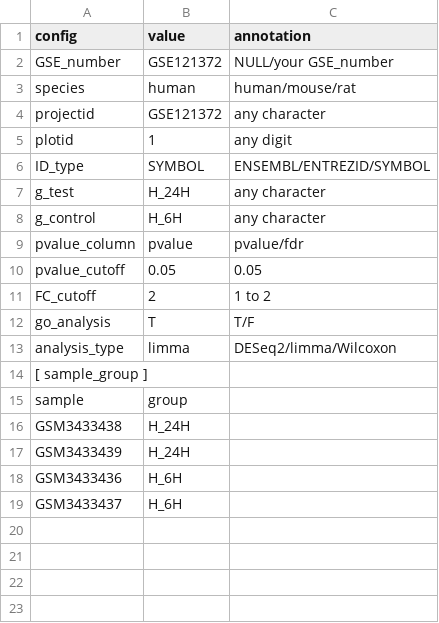
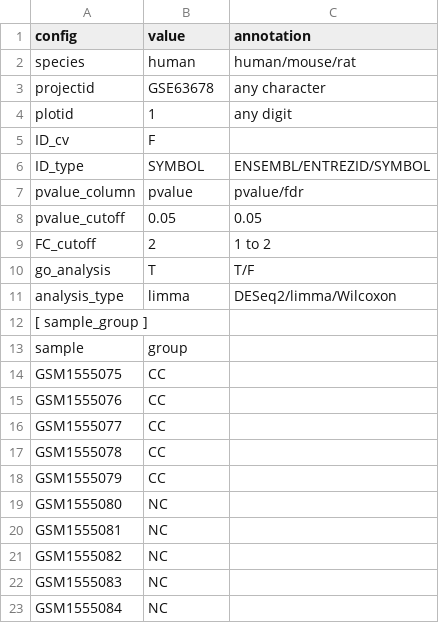
Before and after one commit to HaiRuosfather/RNA_Diff_analysis, a TSV file: DEG_config.tsv, drawn as a sheet.

```diff
--- a/DEG_config.tsv
+++ b/DEG_config.tsv
@@ -1,9 +1,7 @@
 config	value	annotation
-GSE_number	GSE121372	NULL/your GSE_number
 species	human	human/mouse/rat
-projectid	GSE121372	any character
+projectid	GSE63678	any character
 plotid	1	any digit
+ID_cv	F	
 ID_type	SYMBOL	ENSEMBL/ENTREZID/SYMBOL
-g_test	H_24H	any character
-g_control	H_6H	any character
 pvalue_column	pvalue	pvalue/fdr
@@ -15,5 +13,11 @@ analysis_type	limma	DESeq2/limma/Wilcoxon
 sample	group	
-GSM3433438	H_24H	
-GSM3433439	H_24H	
-GSM3433436	H_6H	
-GSM3433437	H_6H	
+GSM1555075	CC	
+GSM1555076	CC	
+GSM1555077	CC	
+GSM1555078	CC	
+GSM1555079	CC	
+GSM1555080	NC	
+GSM1555081	NC	
+GSM1555082	NC	
+GSM1555083	NC	
+GSM1555084	NC	
```
Also changed, not shown: 4 other files.
